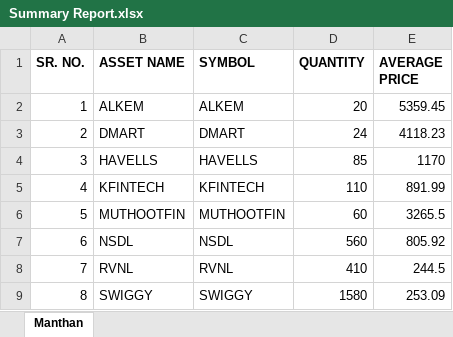
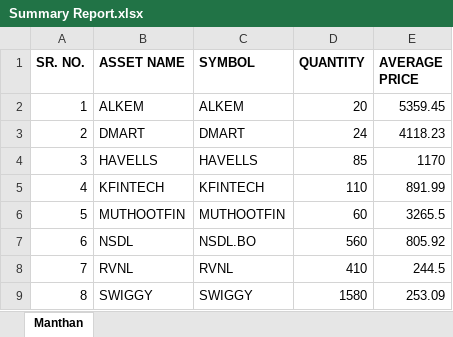
Before and after one commit to thebullishvalue/Swing, an Excel workbook: Summary Report.xlsx, sheet Manthan, drawn as a sheet; values as stored, in another font and other column widths than the file's, no borders; the diff names each change by its address in the sheet, - before the commit and + after, or states it on an @@ line.

Commit message:
Add files via upload

```diff
--- a/Summary Report.xlsx (sheet Manthan)
+++ b/Summary Report.xlsx (sheet Manthan)
-C7 (SYMBOL): NSDL
+C7 (SYMBOL): NSDL.BO
```
